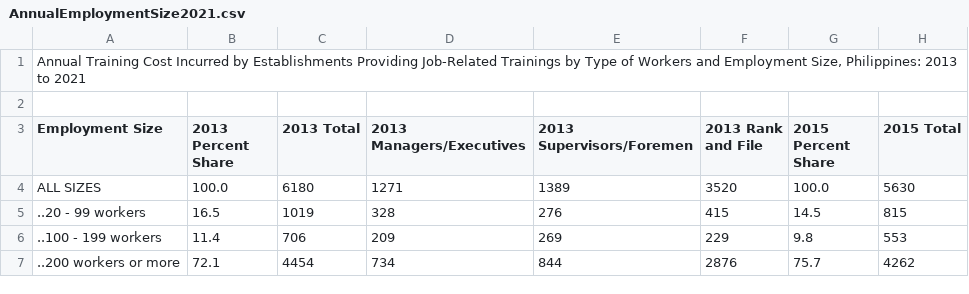
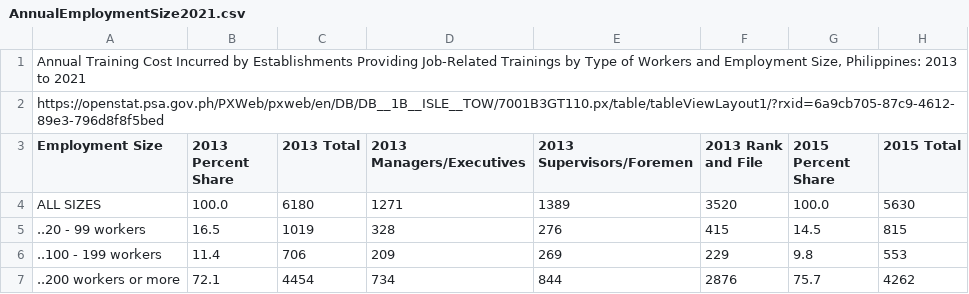
Before and after one commit to Mark-Jayson/RAGSample, a CSV file: data/AnnualEmploymentSize2021.csv, drawn as a sheet; only a part is shown; the diff names each change by its address in the sheet, - before the commit and + after, or states it on an @@ line.

Commit message:
Update AnnualEmploymentSize2021.csv

```diff
--- a/data/AnnualEmploymentSize2021.csv
+++ b/data/AnnualEmploymentSize2021.csv
-A2 (Employment Size): (empty)
+A2 (Employment Size): https://openstat.psa.gov.ph/PXWeb/pxweb/en/DB/DB__1B__ISLE__TOW/7001B3GT110.px/table/tableViewLayout1/?rxid=6a9cb705-87c9-4612-89e3-796d8f8f5bed
```
